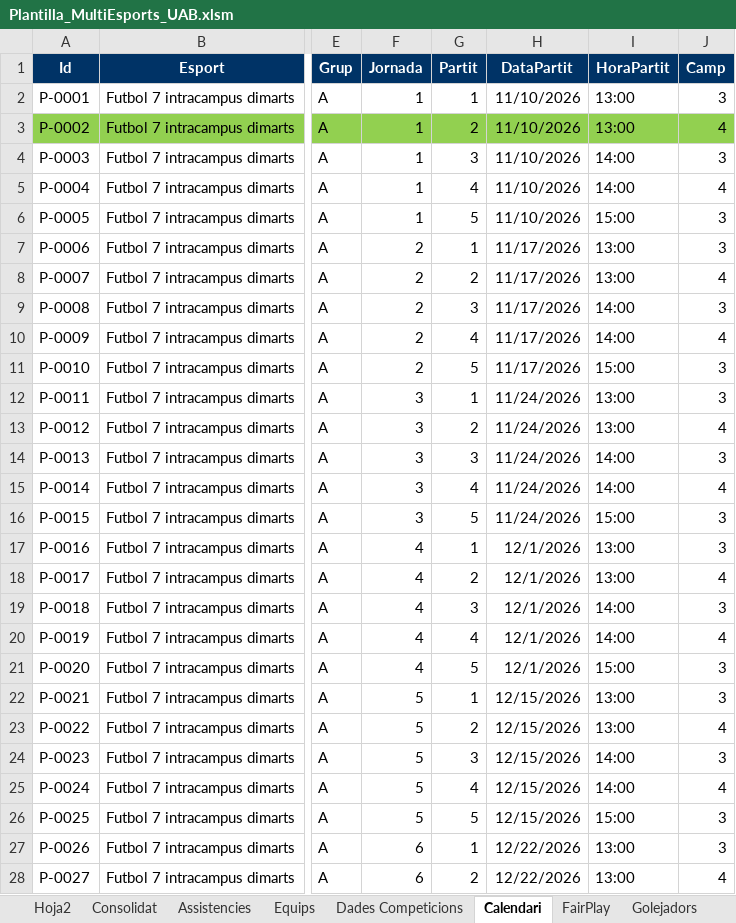
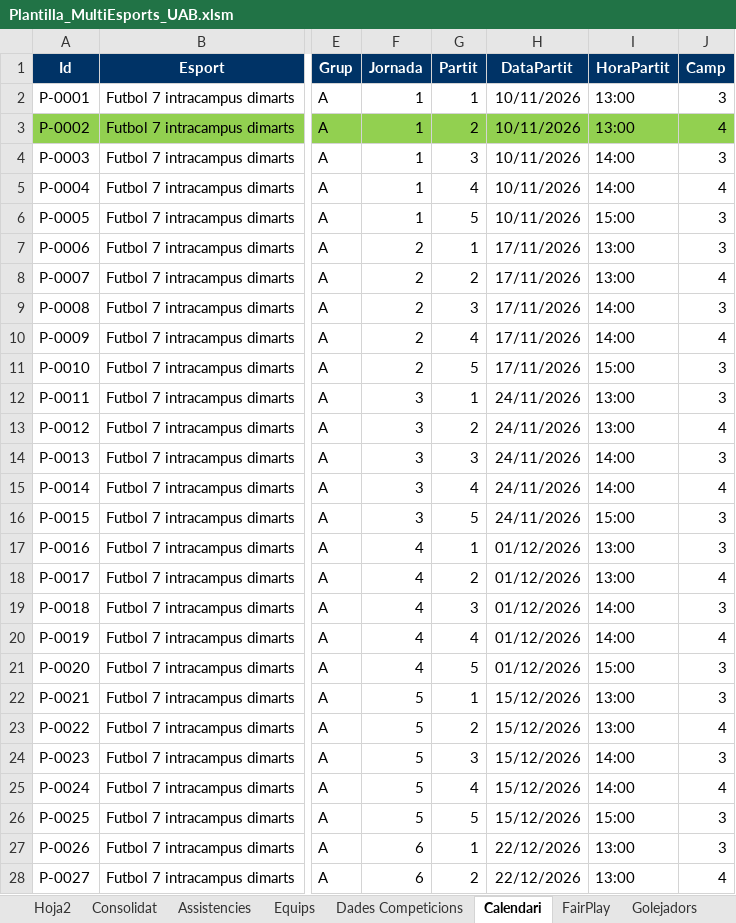
Before and after one commit to carlessisop-bot/multiesports-uab, an Excel workbook: Plantilla_MultiEsports_UAB.xlsm, sheet Calendari, drawn as a sheet; only a part is shown, gaps mark what is left out; values as stored, in another font and other column widths than the file's, no borders; the diff covers the shown part only; the diff names each change by its address in the sheet, - before the commit and + after, or states it on an @@ line.

```diff
--- a/Plantilla_MultiEsports_UAB.xlsm (sheet Calendari)
+++ b/Plantilla_MultiEsports_UAB.xlsm (sheet Calendari)
-H2:H6 (DataPartit): 11/10/2026
+H2:H6 (DataPartit): 10/11/2026
-H7:H11 (DataPartit): 11/17/2026
+H7:H11 (DataPartit): 17/11/2026
-H12:H16 (DataPartit): 11/24/2026
+H12:H16 (DataPartit): 24/11/2026
-H17:H21 (DataPartit): 12/1/2026
+H17:H21 (DataPartit): 01/12/2026
-H22:H26 (DataPartit): 12/15/2026
+H22:H26 (DataPartit): 15/12/2026
-H27:H28 (DataPartit): 12/22/2026
+H27:H28 (DataPartit): 22/12/2026
```
Also changed, not shown: 20 added rows and 248 edited cells elsewhere in this sheet, sheet Equips, sheet Dades Competicions, other sheet tabs.
